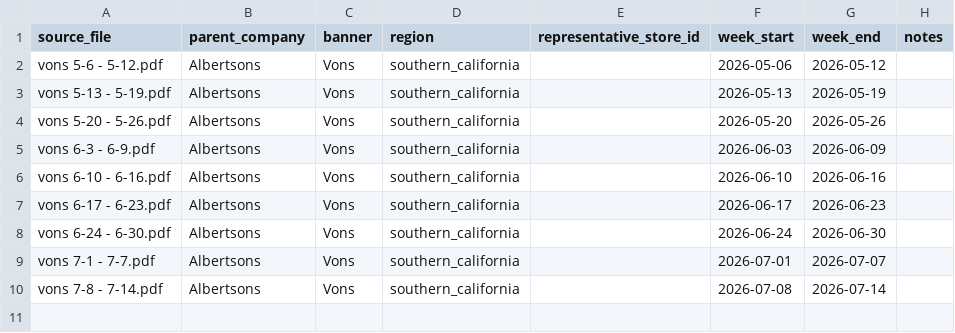
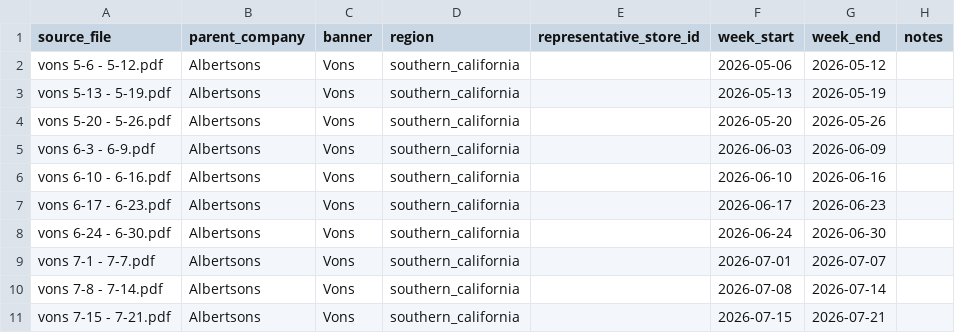
Before and after one commit to helloevelynshares/scrollingtheaisle-site, a CSV file: data/weekly_ads/flyer_manifest_vons.csv, drawn as a sheet.

```diff
--- a/data/weekly_ads/flyer_manifest_vons.csv
+++ b/data/weekly_ads/flyer_manifest_vons.csv
@@ -10 +10,2 @@ vons 7-1 - 7-7.pdf,Albertsons,Vons,southern_california,,2026-07-01,2026-07-07,
 vons 7-8 - 7-14.pdf,Albertsons,Vons,southern_california,,2026-07-08,2026-07-14,
+vons 7-15 - 7-21.pdf,Albertsons,Vons,southern_california,,2026-07-15,2026-07-21,
```
Also changed, not shown: data/weekly_ads/flyer_manifest_safeway.csv, 57 other files.
